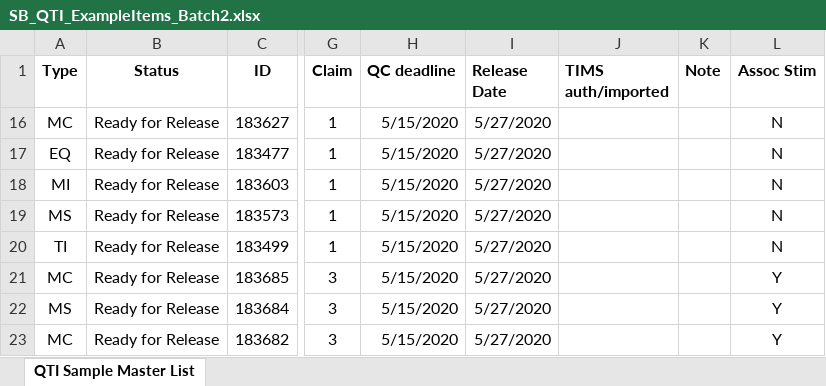
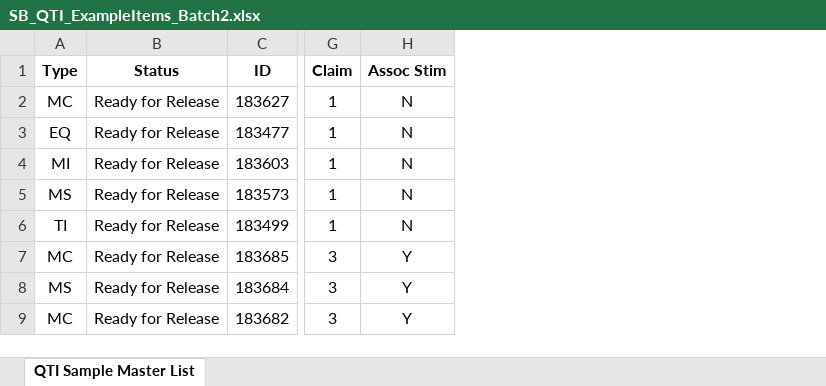
Before and after one commit to SmarterApp/smarterapp.github.io, an Excel workbook: documents/SB_QTI_ExampleItems_Batch2.xlsx, sheet QTI Sample Master List, drawn as a sheet; only a part is shown, gaps mark what is left out; values as stored, in another font and other column widths than the file's, no borders; removed rows and columns are numbered as before the commit, all else as after; the diff names each change by its address in the sheet, - before the commit and + after, or states it on an @@ line.

Commit message:
Update the batch 2 log file

```diff
--- a/documents/SB_QTI_ExampleItems_Batch2.xlsx (sheet QTI Sample Master List)
+++ b/documents/SB_QTI_ExampleItems_Batch2.xlsx (sheet QTI Sample Master List)
-column H (QC deadline), rows 16-23: all 5/15/2020
-column I (Release Date), rows 16-23: all 5/27/2020
-column J (TIMS auth/imported), empty
-column K (Note), empty
```
Also changed, not shown: hidden cells.
